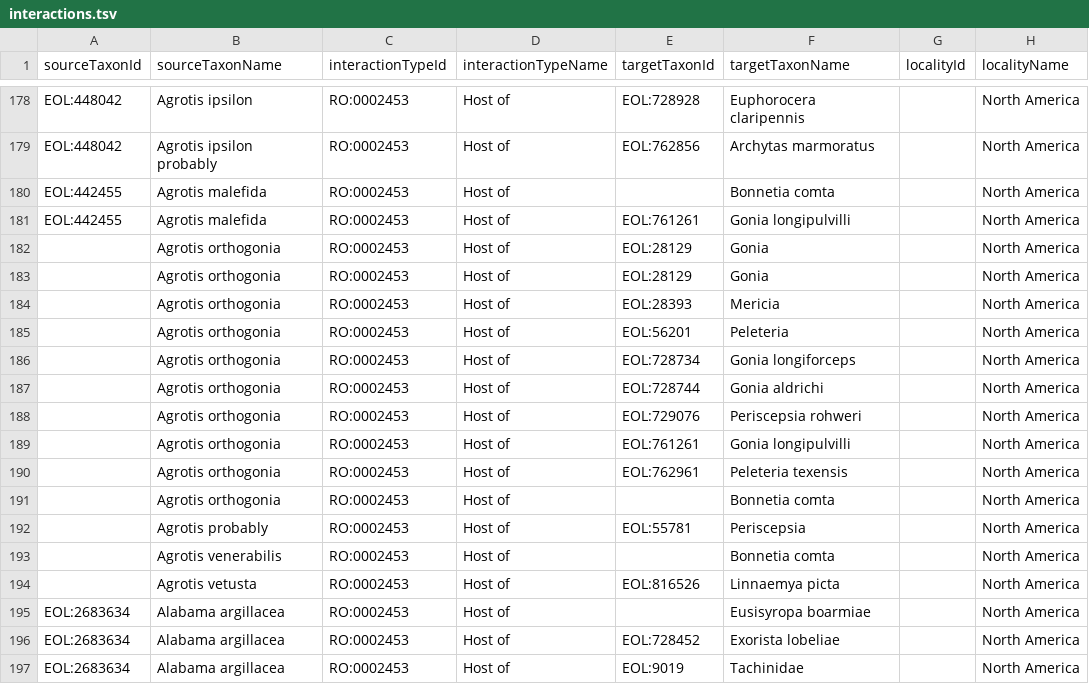
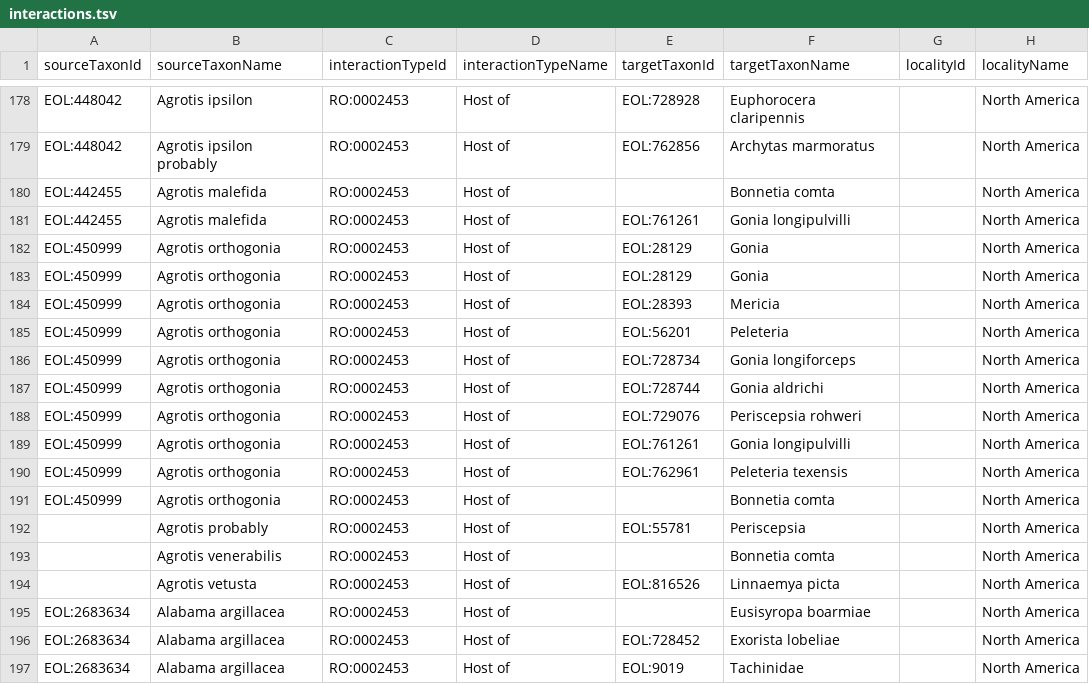
Before and after one commit to millerse/A-Host-parasite-Catalog-of-North-American-Tachinidae-Diptera-, a TSV file: interactions.tsv, drawn as a sheet; only a part is shown, gaps mark what is left out; the diff names each change by its address in the sheet, - before the commit and + after, or states it on an @@ line.

Commit message:
Update interactions.tsv

```diff
--- a/interactions.tsv
+++ b/interactions.tsv
-A182:A191 (sourceTaxonId): (empty)
+A182:A191 (sourceTaxonId): EOL:450999
```
